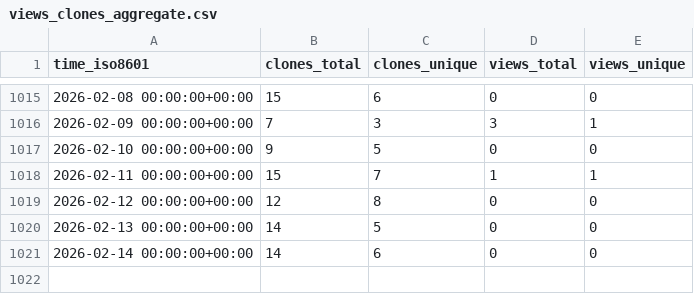
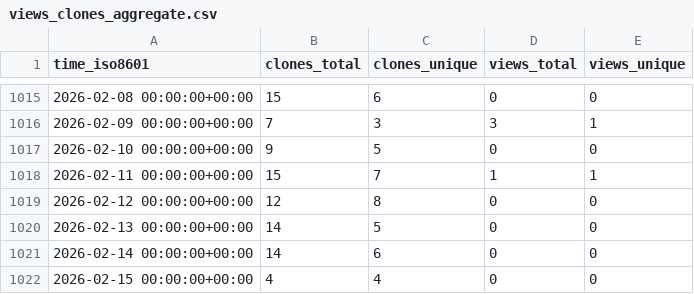
Before and after one commit to yinlinchen/amplify-preview-actions, a CSV file: yinlinchen/amplify-preview-actions/ghrs-data/views_clones_aggregate.csv, drawn as a sheet; only a part is shown, gaps mark what is left out; the diff names each change by its address in the sheet, - before the commit and + after, or states it on an @@ line.

```diff
--- a/yinlinchen/amplify-preview-actions/ghrs-data/views_clones_aggregate.csv
+++ b/yinlinchen/amplify-preview-actions/ghrs-data/views_clones_aggregate.csv
+row 1022: 2026-02-15 00:00:00+00:00 | 4 | 4 | 0 | 0
```
Also changed, not shown: 1 other file.
